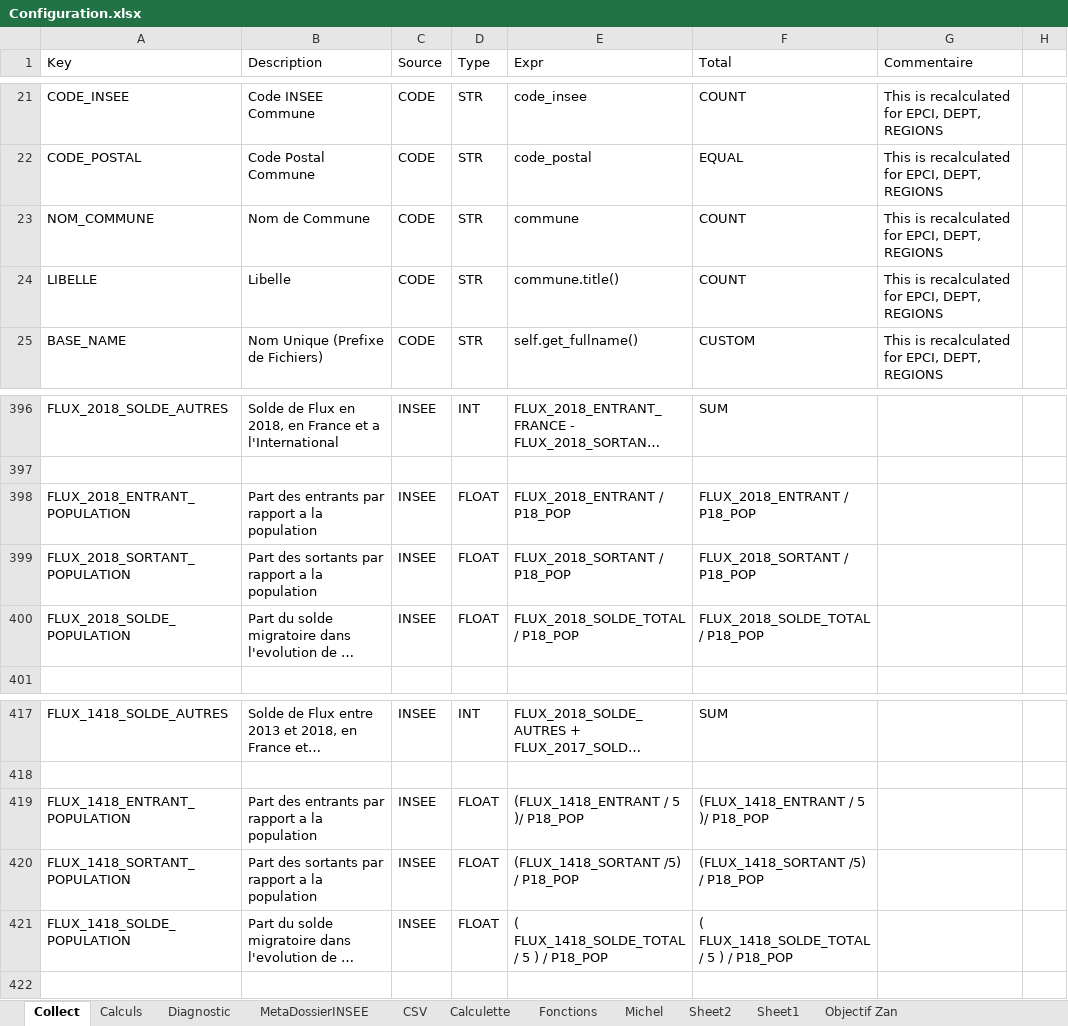
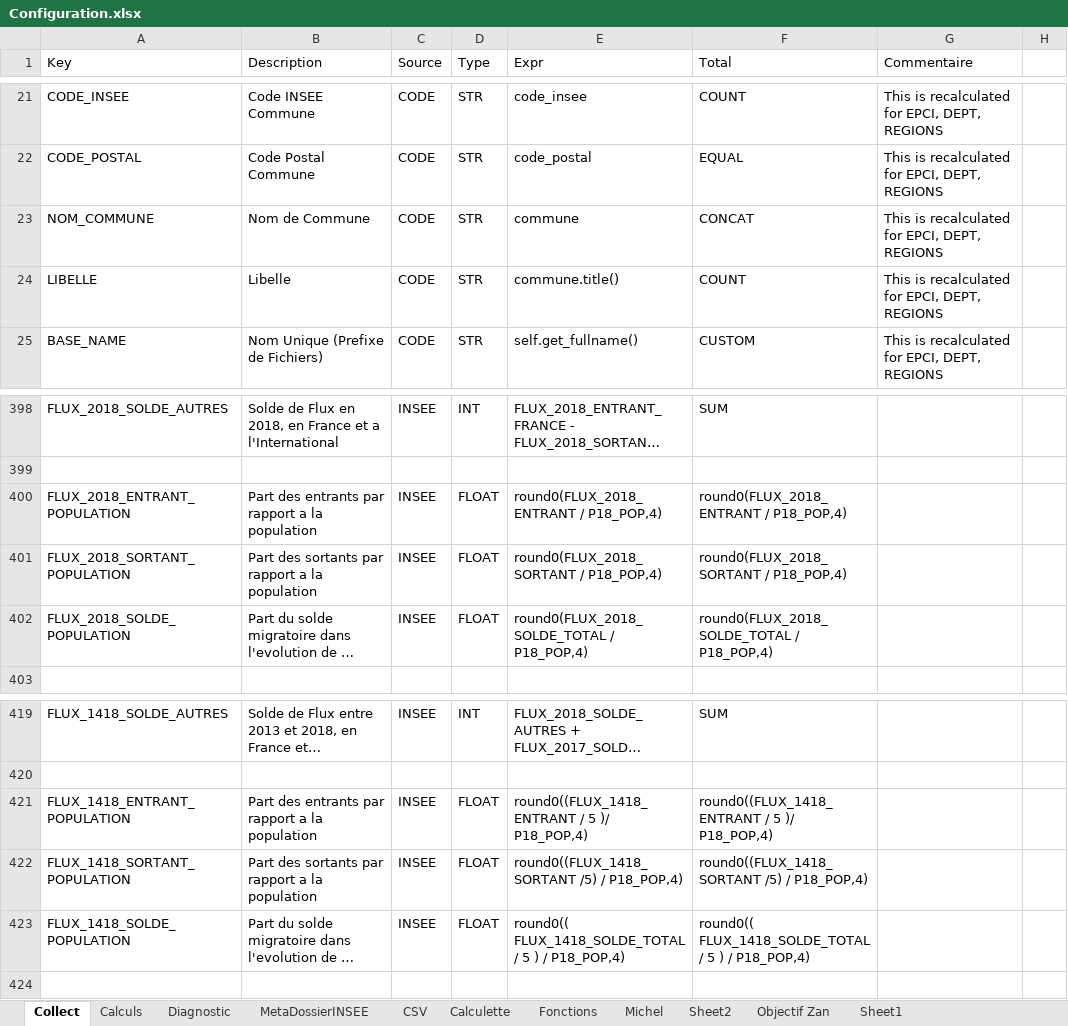
Before and after one commit to bheuse/ConsommationFonciere, an Excel workbook: input/Configuration.xlsx, sheet Collect, drawn as a sheet; only a part is shown, gaps mark what is left out; long unchanged cells end in …; values as stored, in another font and other column widths than the file's, no borders; addresses are those after the commit; the diff covers the shown part only; the diff names each change by its address in the sheet, - before the commit and + after, or states it on an @@ line.

```diff
--- a/input/Configuration.xlsx (sheet Collect)
+++ b/input/Configuration.xlsx (sheet Collect)
@@ sheet tab order changed: Collect | Calculs | Diagnostic | MetaDossierINSEE | CSV | Calculette | Fonctions | Michel | Sheet2 | Objectif Zan | Sheet1 @@
-F23 (Total): COUNT
+F23 (Total): CONCAT
-E400 (Expr): FLUX_2018_ENTRANT / P18_POP
+E400 (Expr): round0(FLUX_2018_ENTRANT / P18_POP,4)
-F400 (Total): FLUX_2018_ENTRANT / P18_POP
+F400 (Total): round0(FLUX_2018_ENTRANT / P18_POP,4)
-E401 (Expr): FLUX_2018_SORTANT / P18_POP
+E401 (Expr): round0(FLUX_2018_SORTANT / P18_POP,4)
-F401 (Total): FLUX_2018_SORTANT / P18_POP
+F401 (Total): round0(FLUX_2018_SORTANT / P18_POP,4)
-E402 (Expr): FLUX_2018_SOLDE_TOTAL / P18_POP
+E402 (Expr): round0(FLUX_2018_SOLDE_TOTAL / P18_POP,4)
-F402 (Total): FLUX_2018_SOLDE_TOTAL / P18_POP
+F402 (Total): round0(FLUX_2018_SOLDE_TOTAL / P18_POP,4)
-E421 (Expr): (FLUX_1418_ENTRANT / 5 )/ P18_POP
+E421 (Expr): round0((FLUX_1418_ENTRANT / 5 )/ P18_POP,4)
-F421 (Total): (FLUX_1418_ENTRANT / 5 )/ P18_POP
+F421 (Total): round0((FLUX_1418_ENTRANT / 5 )/ P18_POP,4)
-E422 (Expr): (FLUX_1418_SORTANT /5) / P18_POP
+E422 (Expr): round0((FLUX_1418_SORTANT /5) / P18_POP,4)
-F422 (Total): (FLUX_1418_SORTANT /5) / P18_POP
+F422 (Total): round0((FLUX_1418_SORTANT /5) / P18_POP,4)
-E423 (Expr): ( FLUX_1418_SOLDE_TOTAL / 5 ) / P18_POP
+E423 (Expr): round0(( FLUX_1418_SOLDE_TOTAL / 5 ) / P18_POP,4)
-F423 (Total): ( FLUX_1418_SOLDE_TOTAL / 5 ) / P18_POP
+F423 (Total): round0(( FLUX_1418_SOLDE_TOTAL / 5 ) / P18_POP,4)
```
Also changed, not shown: 13 added rows, 31 edited cells and cell formats elsewhere in this sheet, sheet Diagnostic, other sheet tabs, 4 other files.
